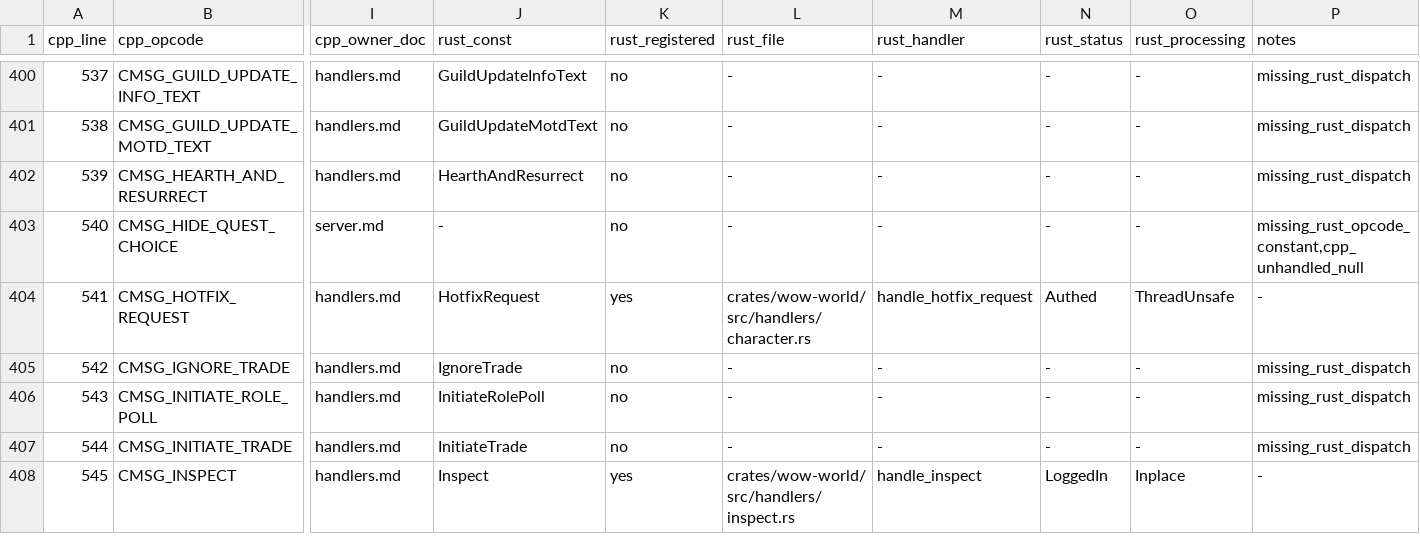
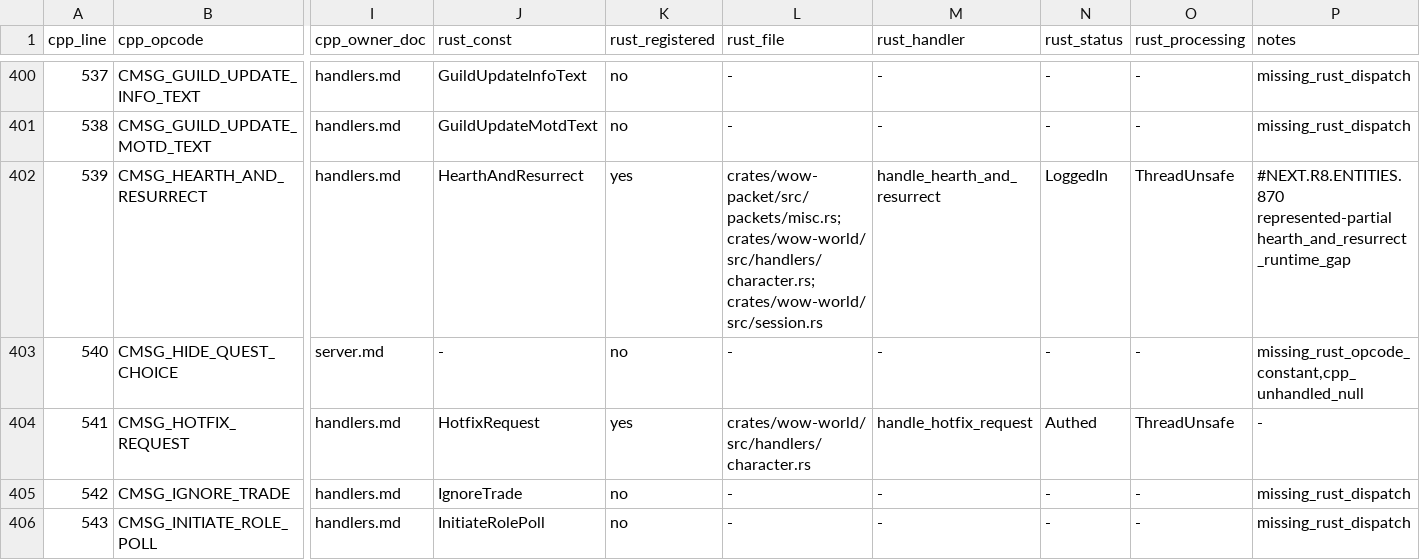
Before and after one commit to idairfguido/rustycore, a TSV file: docs/migration/inventory/cpp-client-handlers.tsv, drawn as a sheet; only a part is shown, gaps mark what is left out; the shorter side is filled out with more unchanged rows; the diff names each change by its address in the sheet, - before the commit and + after, or states it on an @@ line.

Commit message:
Implement hearth and resurrect seam

```diff
--- a/docs/migration/inventory/cpp-client-handlers.tsv
+++ b/docs/migration/inventory/cpp-client-handlers.tsv
-K402 (rust_registered): no
+K402 (rust_registered): yes
-L402 (rust_file): -
+L402 (rust_file): crates/wow-packet/src/packets/misc.rs; crates/wow-world/src/handlers/character.rs; crates/wow-world/src/session.rs
-M402 (rust_handler): -
+M402 (rust_handler): handle_hearth_and_resurrect
-N402 (rust_status): -
+N402 (rust_status): LoggedIn
-O402 (rust_processing): -
+O402 (rust_processing): ThreadUnsafe
-P402 (notes): missing_rust_dispatch
+P402 (notes): #NEXT.R8.ENTITIES.870 represented-partial hearth_and_resurrect_runtime_gap
```
Also changed, not shown: docs/migration/inventory/r3-opcodes-registry.tsv, 10 other files.
